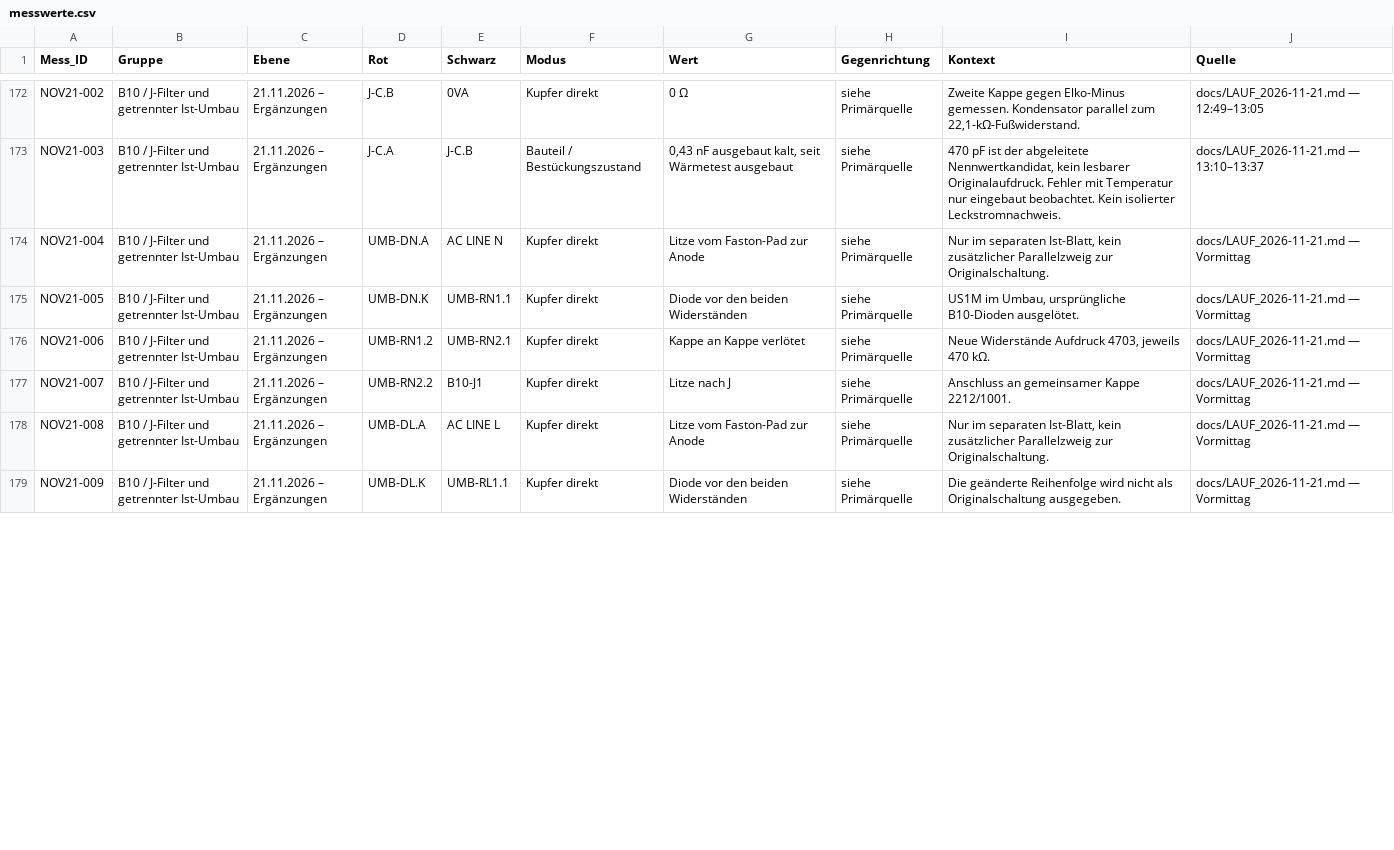
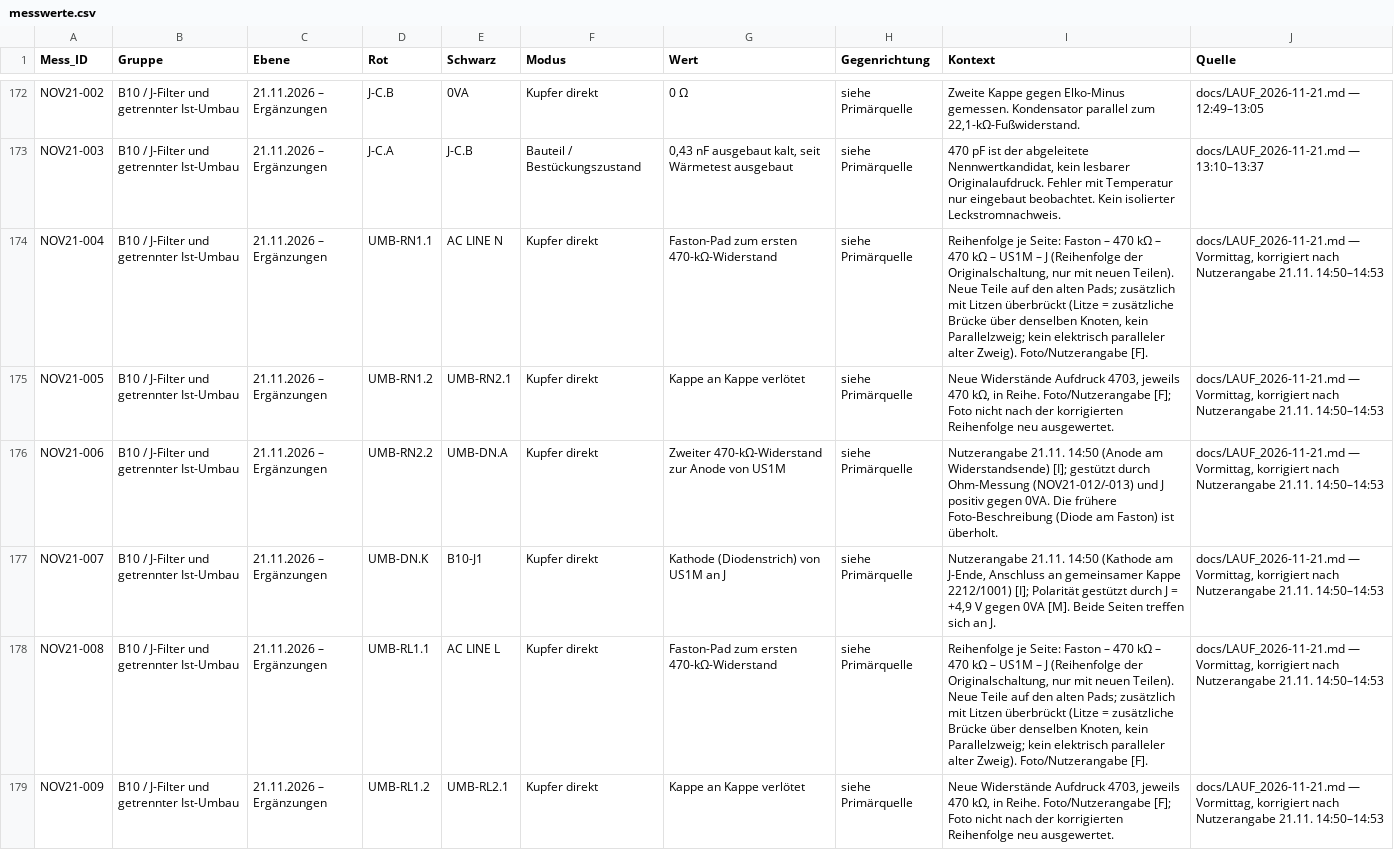
Before and after one commit to kmoellenhoff/myrun_diagnostics, a CSV file: docs/gesamtschaltplan_110926/messwerte.csv, drawn as a sheet; only a part is shown, gaps mark what is left out; the diff covers the shown part only.

```diff
--- a/docs/gesamtschaltplan_110926/messwerte.csv
+++ b/docs/gesamtschaltplan_110926/messwerte.csv
@@ -173,7 +173,7 @@ NOV21-002;B10 / J-Filter und getrennter Ist-Umbau;21.11.2026 – Ergänzungen;J-
 NOV21-003;B10 / J-Filter und getrennter Ist-Umbau;21.11.2026 – Ergänzungen;J-C.A;J-C.B;Bauteil / Bestückungszustand;0,43 nF ausgebaut kalt, seit Wärmetest ausgebaut;siehe Primärquelle;470 pF ist der abgeleitete Nennwertkandidat, kein lesbarer Originalaufdruck. Fehler mit Temperatur nur eingebaut beobachtet. Kein isolierter Leckstromnachweis.;docs/LAUF_2026-11-21.md — 13:10–13:37
-NOV21-004;B10 / J-Filter und getrennter Ist-Umbau;21.11.2026 – Ergänzungen;UMB-DN.A;AC LINE N;Kupfer direkt;Litze vom Faston-Pad zur Anode;siehe Primärquelle;Nur im separaten Ist-Blatt, kein zusätzlicher Parallelzweig zur Originalschaltung.;docs/LAUF_2026-11-21.md — Vormittag
-NOV21-005;B10 / J-Filter und getrennter Ist-Umbau;21.11.2026 – Ergänzungen;UMB-DN.K;UMB-RN1.1;Kupfer direkt;Diode vor den beiden Widerständen;siehe Primärquelle;US1M im Umbau, ursprüngliche B10-Dioden ausgelötet.;docs/LAUF_2026-11-21.md — Vormittag
-NOV21-006;B10 / J-Filter und getrennter Ist-Umbau;21.11.2026 – Ergänzungen;UMB-RN1.2;UMB-RN2.1;Kupfer direkt;Kappe an Kappe verlötet;siehe Primärquelle;Neue Widerstände Aufdruck 4703, jeweils 470 kΩ.;docs/LAUF_2026-11-21.md — Vormittag
-NOV21-007;B10 / J-Filter und getrennter Ist-Umbau;21.11.2026 – Ergänzungen;UMB-RN2.2;B10-J1;Kupfer direkt;Litze nach J;siehe Primärquelle;Anschluss an gemeinsamer Kappe 2212/1001.;docs/LAUF_2026-11-21.md — Vormittag
-NOV21-008;B10 / J-Filter und getrennter Ist-Umbau;21.11.2026 – Ergänzungen;UMB-DL.A;AC LINE L;Kupfer direkt;Litze vom Faston-Pad zur Anode;siehe Primärquelle;Nur im separaten Ist-Blatt, kein zusätzlicher Parallelzweig zur Originalschaltung.;docs/LAUF_2026-11-21.md — Vormittag
-NOV21-009;B10 / J-Filter und getrennter Ist-Umbau;21.11.2026 – Ergänzungen;UMB-DL.K;UMB-RL1.1;Kupfer direkt;Diode vor den beiden Widerständen;siehe Primärquelle;Die geänderte Reihenfolge wird nicht als Originalschaltung ausgegeben.;docs/LAUF_2026-11-21.md — Vormittag
+NOV21-004;B10 / J-Filter und getrennter Ist-Umbau;21.11.2026 – Ergänzungen;UMB-RN1.1;AC LINE N;Kupfer direkt;Faston-Pad zum ersten 470-kΩ-Widerstand;siehe Primärquelle;"Reihenfolge je Seite: Faston – 470 kΩ – 470 kΩ – US1M – J (Reihenfolge der Originalschaltung, nur mit neuen Teilen). Neue Teile auf den alten Pads; zusätzlich mit Litzen überbrückt (Litze = zusätzliche Brücke über denselben Knoten, kein Parallelzweig; kein elektrisch paralleler alter Zweig). Foto/Nutzerangabe [F].";docs/LAUF_2026-11-21.md — Vormittag, korrigiert nach Nutzerangabe 21.11. 14:50–14:53
+NOV21-005;B10 / J-Filter und getrennter Ist-Umbau;21.11.2026 – Ergänzungen;UMB-RN1.2;UMB-RN2.1;Kupfer direkt;Kappe an Kappe verlötet;siehe Primärquelle;"Neue Widerstände Aufdruck 4703, jeweils 470 kΩ, in Reihe. Foto/Nutzerangabe [F]; Foto nicht nach der korrigierten Reihenfolge neu ausgewertet.";docs/LAUF_2026-11-21.md — Vormittag, korrigiert nach Nutzerangabe 21.11. 14:50–14:53
+NOV21-006;B10 / J-Filter und getrennter Ist-Umbau;21.11.2026 – Ergänzungen;UMB-RN2.2;UMB-DN.A;Kupfer direkt;Zweiter 470-kΩ-Widerstand zur Anode von US1M;siehe Primärquelle;"Nutzerangabe 21.11. 14:50 (Anode am Widerstandsende) [I]; gestützt durch Ohm-Messung (NOV21-012/-013) und J positiv gegen 0VA. Die frühere Foto-Beschreibung (Diode am Faston) ist überholt.";docs/LAUF_2026-11-21.md — Vormittag, korrigiert nach Nutzerangabe 21.11. 14:50–14:53
+NOV21-007;B10 / J-Filter und getrennter Ist-Umbau;21.11.2026 – Ergänzungen;UMB-DN.K;B10-J1;Kupfer direkt;Kathode (Diodenstrich) von US1M an J;siehe Primärquelle;"Nutzerangabe 21.11. 14:50 (Kathode am J-Ende, Anschluss an gemeinsamer Kappe 2212/1001) [I]; Polarität gestützt durch J = +4,9 V gegen 0VA [M]. Beide Seiten treffen sich an J.";docs/LAUF_2026-11-21.md — Vormittag, korrigiert nach Nutzerangabe 21.11. 14:50–14:53
+NOV21-008;B10 / J-Filter und getrennter Ist-Umbau;21.11.2026 – Ergänzungen;UMB-RL1.1;AC LINE L;Kupfer direkt;Faston-Pad zum ersten 470-kΩ-Widerstand;siehe Primärquelle;"Reihenfolge je Seite: Faston – 470 kΩ – 470 kΩ – US1M – J (Reihenfolge der Originalschaltung, nur mit neuen Teilen). Neue Teile auf den alten Pads; zusätzlich mit Litzen überbrückt (Litze = zusätzliche Brücke über denselben Knoten, kein Parallelzweig; kein elektrisch paralleler alter Zweig). Foto/Nutzerangabe [F].";docs/LAUF_2026-11-21.md — Vormittag, korrigiert nach Nutzerangabe 21.11. 14:50–14:53
+NOV21-009;B10 / J-Filter und getrennter Ist-Umbau;21.11.2026 – Ergänzungen;UMB-RL1.2;UMB-RL2.1;Kupfer direkt;Kappe an Kappe verlötet;siehe Primärquelle;"Neue Widerstände Aufdruck 4703, jeweils 470 kΩ, in Reihe. Foto/Nutzerangabe [F]; Foto nicht nach der korrigierten Reihenfolge neu ausgewertet.";docs/LAUF_2026-11-21.md — Vormittag, korrigiert nach Nutzerangabe 21.11. 14:50–14:53
```
Also changed, not shown: 1 added row and 12 edited cells elsewhere in this file, docs/gesamtschaltplan_110926/bauteile_umbau_2026-11-21.csv, docs/gesamtschaltplan_110926/befunde_2026-11-21.csv, 12 other files.
